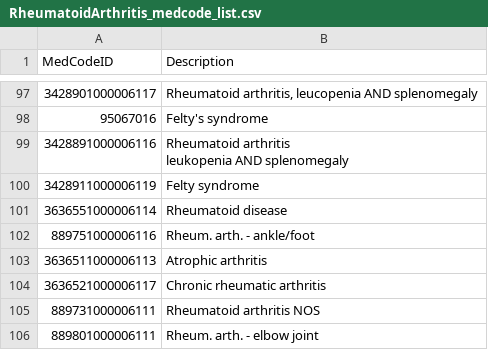
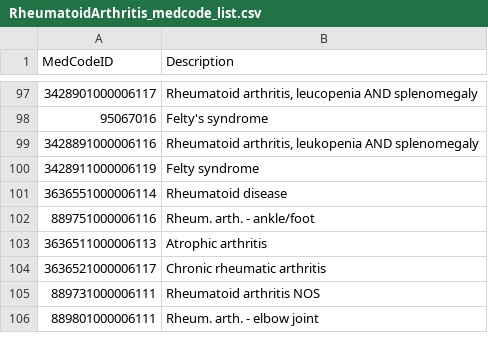
Before and after one commit to MomentumData/Rheumatoid-Arthritis-and-VTE-Codelists, a CSV file: RheumatoidArthritis_medcode_list.csv, drawn as a sheet; only a part is shown, gaps mark what is left out.

Commit message:
Update RheumatoidArthritis_medcode_list.csv

```diff
--- a/RheumatoidArthritis_medcode_list.csv
+++ b/RheumatoidArthritis_medcode_list.csv
@@ -98,4 +98,3 @@ MedCodeID,Description
 95067016,Felty's syndrome
-3428891000006116,"Rheumatoid arthritis
- leukopenia AND splenomegaly",
+3428891000006116,"Rheumatoid arthritis, leukopenia AND splenomegaly"
 3428911000006119,Felty syndrome
```
